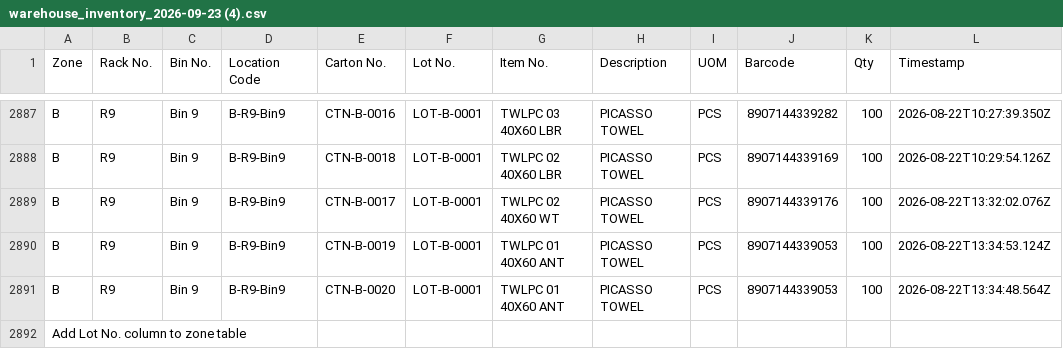
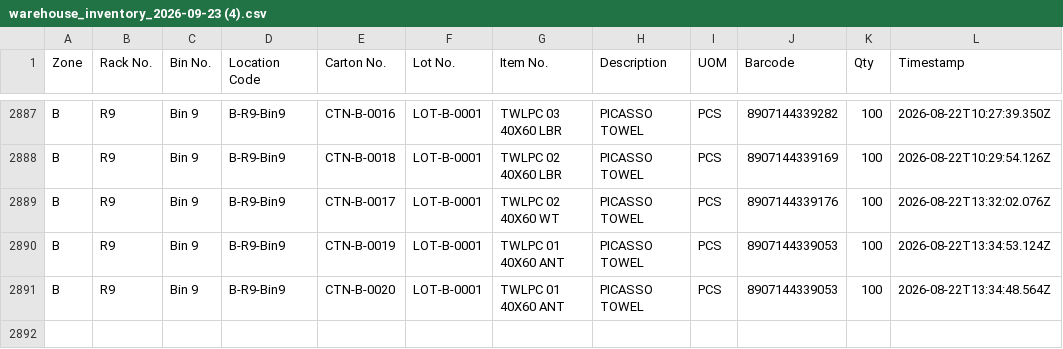
Before and after one commit to spreadhome-dev/SPREADHOME40, a CSV file: warehouse_inventory_2026-09-23 (4).csv, drawn as a sheet; only a part is shown, gaps mark what is left out.

Commit message:
Add files via upload

```diff
--- a/warehouse_inventory_2026-09-23 (4).csv
+++ b/warehouse_inventory_2026-09-23 (4).csv
@@ -2891,2 +2891 @@
 "B","R9","Bin 9","B-R9-Bin9","CTN-B-0020","LOT-B-0001","TWLPC 01 40X60 ANT","PICASSO TOWEL","PCS","8907144339053","100","2026-08-22T13:34:48.564Z"
-Add Lot No. column to zone table
```
